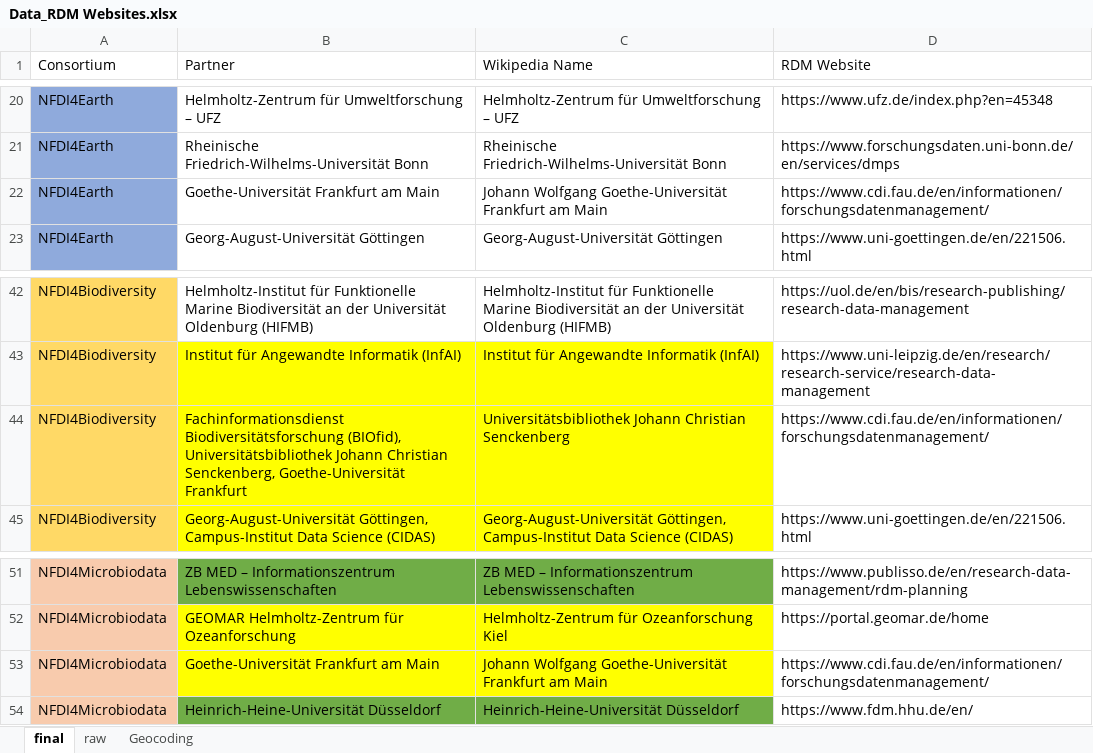
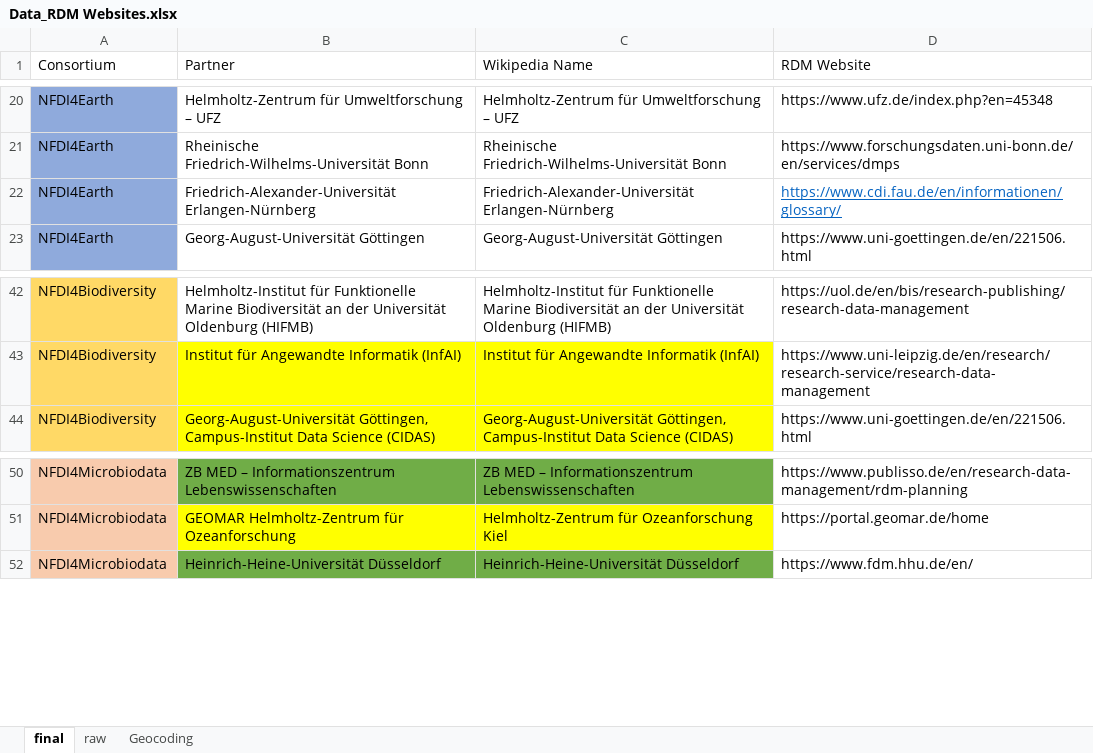
Before and after one commit to aurioldegbelo/QA4RDM, an Excel workbook: data/Data_RDM Websites.xlsx, sheet final, drawn as a sheet; only a part is shown, gaps mark what is left out; values as stored, in another font and other column widths than the file's, no borders; the diff names each change by its address in the sheet, - before the commit and + after, or states it on an @@ line.

Commit message:
Add files via upload

```diff
--- a/data/Data_RDM Websites.xlsx (sheet final)
+++ b/data/Data_RDM Websites.xlsx (sheet final)
-B22 (Partner): Goethe-Universität Frankfurt am Main
+B22 (Partner): Friedrich-Alexander-Universität Erlangen-Nürnberg
-C22 (Wikipedia Name): Johann Wolfgang Goethe-Universität Frankfurt am Main
+C22 (Wikipedia Name): Friedrich-Alexander-Universität Erlangen-Nürnberg
-D22 (RDM Website): https://www.cdi.fau.de/en/informationen/forschungsdatenmanagement/
+D22 (RDM Website): https://www.cdi.fau.de/en/informationen/glossary/
@@ D22 underline: off → on, text colour: black → #0563C1 @@
-row 44: NFDI4Biodiversity | Fachinformationsdienst Biodiversitätsforschung (BIOfid), Universitätsbibliothek Johann Christian Senckenberg, Goethe-Universität Frankfurt | Universitätsbibliothek Johann Christian Senckenberg | https://www.cdi.fau.de/en/informationen/forschungsdatenmanagement/
-row 53: NFDI4Microbiodata | Goethe-Universität Frankfurt am Main | Johann Wolfgang Goethe-Universität Frankfurt am Main | https://www.cdi.fau.de/en/informationen/forschungsdatenmanagement/
```
